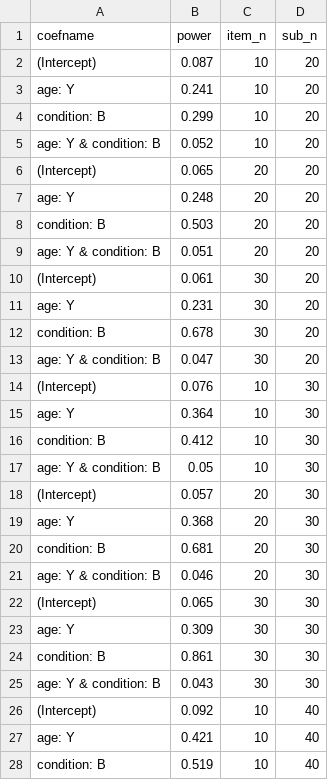
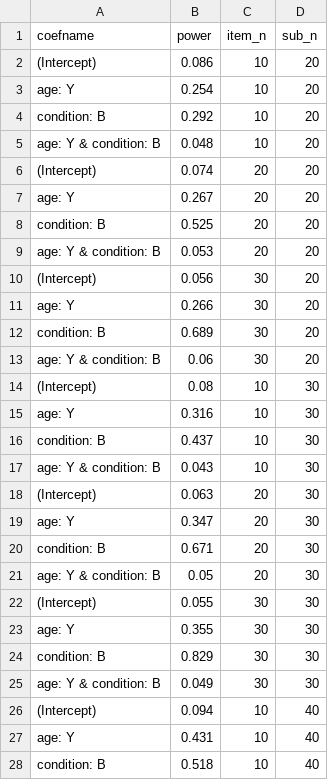
Before and after one commit to RePsychLing/sim-tutorial, a CSV file: sim/power.csv, drawn as a sheet; only a part is shown; the diff covers the shown part only.

```diff
--- a/sim/power.csv
+++ b/sim/power.csv
@@ -1,28 +1,28 @@
 coefname,power,item_n,sub_n
-(Intercept),0.087,10,20
-age: Y,0.241,10,20
-condition: B,0.299,10,20
-age: Y & condition: B,0.052,10,20
-(Intercept),0.065,20,20
-age: Y,0.248,20,20
-condition: B,0.503,20,20
-age: Y & condition: B,0.051,20,20
-(Intercept),0.061,30,20
-age: Y,0.231,30,20
-condition: B,0.678,30,20
-age: Y & condition: B,0.047,30,20
-(Intercept),0.076,10,30
-age: Y,0.364,10,30
-condition: B,0.412,10,30
-age: Y & condition: B,0.05,10,30
-(Intercept),0.057,20,30
-age: Y,0.368,20,30
-condition: B,0.681,20,30
-age: Y & condition: B,0.046,20,30
-(Intercept),0.065,30,30
-age: Y,0.309,30,30
-condition: B,0.861,30,30
-age: Y & condition: B,0.043,30,30
-(Intercept),0.092,10,40
-age: Y,0.421,10,40
-condition: B,0.519,10,40
+(Intercept),0.086,10,20
+age: Y,0.254,10,20
+condition: B,0.292,10,20
+age: Y & condition: B,0.048,10,20
+(Intercept),0.074,20,20
+age: Y,0.267,20,20
+condition: B,0.525,20,20
+age: Y & condition: B,0.053,20,20
+(Intercept),0.056,30,20
+age: Y,0.266,30,20
+condition: B,0.689,30,20
+age: Y & condition: B,0.06,30,20
+(Intercept),0.08,10,30
+age: Y,0.316,10,30
+condition: B,0.437,10,30
+age: Y & condition: B,0.043,10,30
+(Intercept),0.063,20,30
+age: Y,0.347,20,30
+condition: B,0.671,20,30
+age: Y & condition: B,0.05,20,30
+(Intercept),0.055,30,30
+age: Y,0.355,30,30
+condition: B,0.829,30,30
+age: Y & condition: B,0.049,30,30
+(Intercept),0.094,10,40
+age: Y,0.431,10,40
+condition: B,0.518,10,40
```
Also changed, not shown: 9 edited cells elsewhere in this file, sim/kb07_sim.csv, 3 other files.
